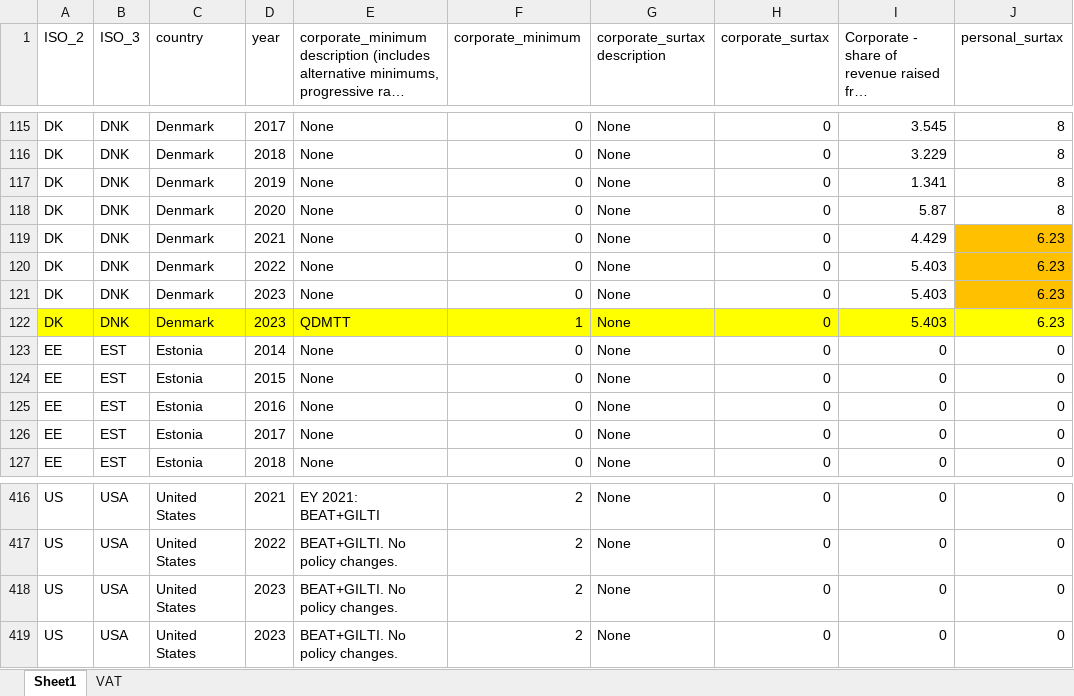
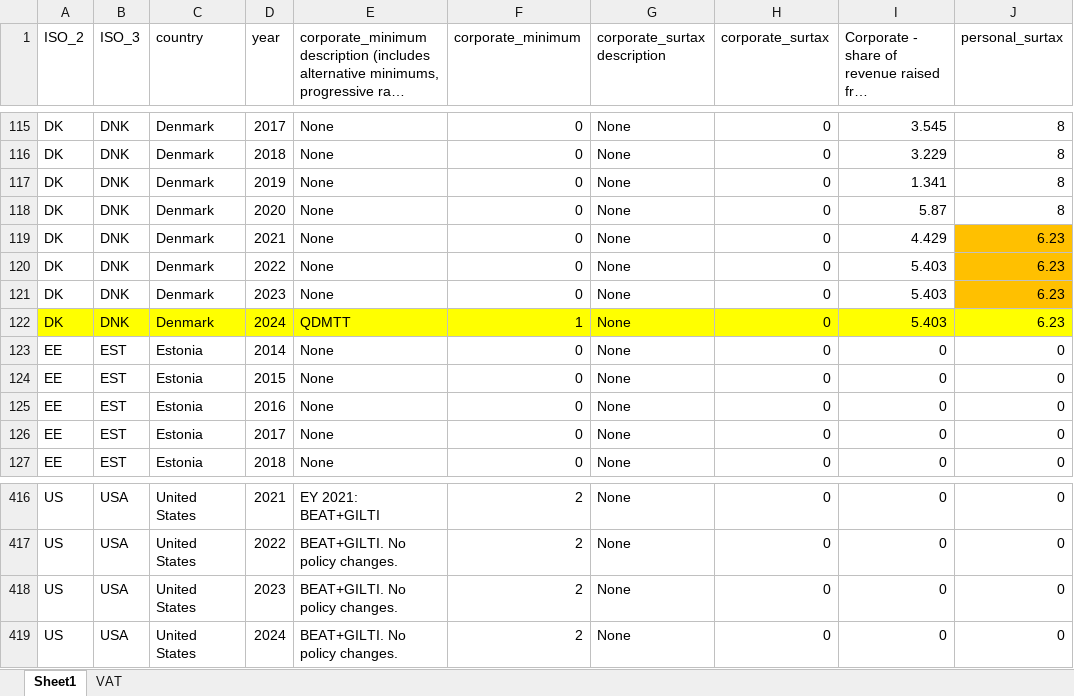
Before and after one commit to TaxFoundation/international-tax-competitiveness-index, an Excel workbook: source_data/Tax Complexity Variable Notes.xlsx, sheet Sheet1, drawn as a sheet; only a part is shown, gaps mark what is left out; long unchanged cells end in …; values as stored, in another font and other column widths than the file's, no borders; the diff names each change by its address in the sheet, - before the commit and + after, or states it on an @@ line.

Commit message:
corporate_alt_minimum: Source data
- Index data
- Year correction for Denmark

```diff
--- a/source_data/Tax Complexity Variable Notes.xlsx (sheet Sheet1)
+++ b/source_data/Tax Complexity Variable Notes.xlsx (sheet Sheet1)
-D122 (year): 2023
+D122 (year): 2024
-D419 (year): 2023
+D419 (year): 2024
```
Also changed, not shown: 10 other files.
